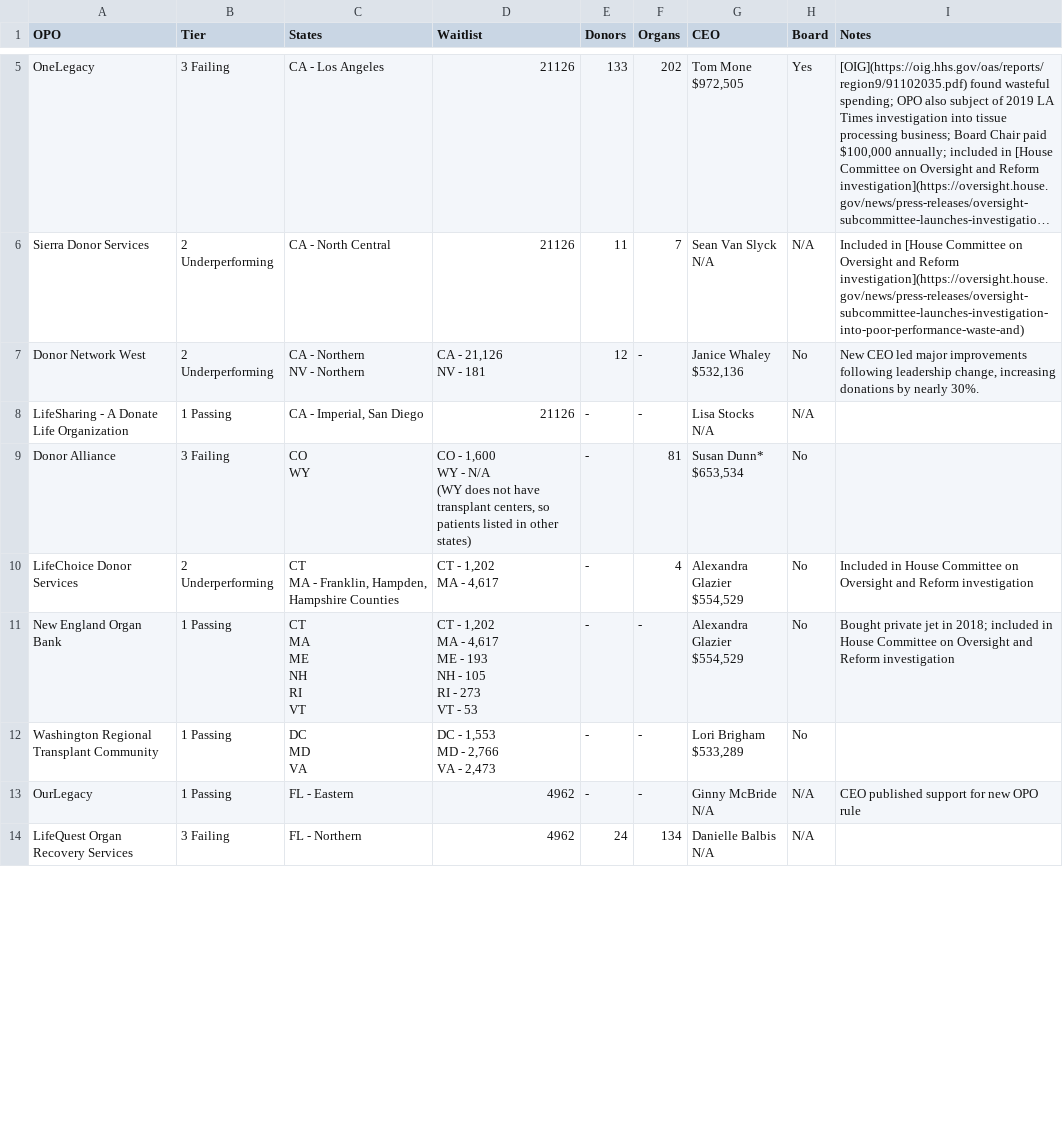
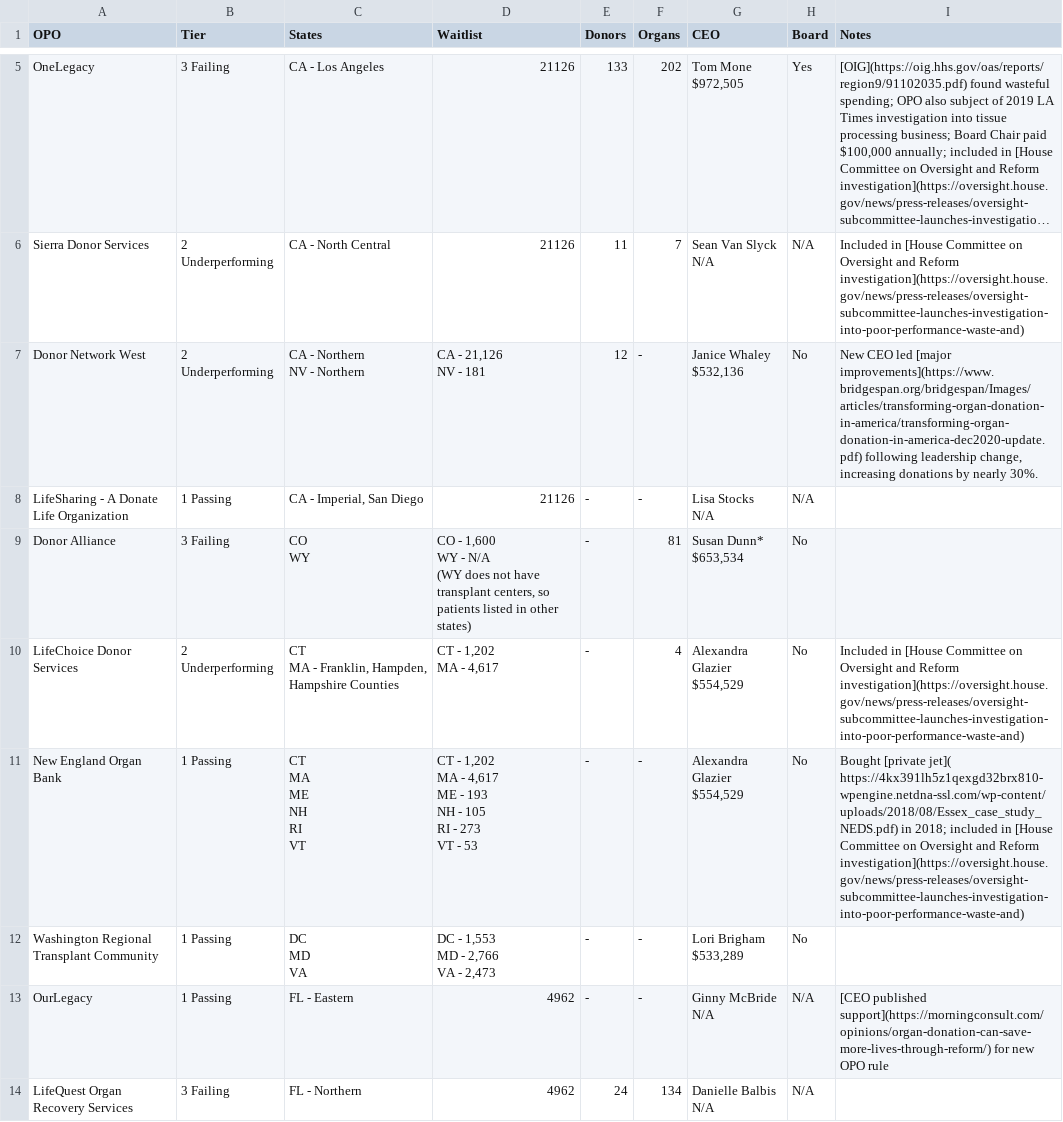
Before and after one commit to organize-org/opo-data, a CSV file: src/data/metrics2.csv, drawn as a sheet; only a part is shown, gaps mark what is left out; long unchanged cells end in …; the diff covers the shown part only.

Commit message:
added remaining notes links

```diff
--- a/src/data/metrics2.csv
+++ b/src/data/metrics2.csv
@@ -11,6 +11,6 @@ Sierra Donor Services,2 Underperforming,CA - North Central,21126,11,7,"Sean Van
 N/A",N/A,Included in  [House Committee on Oversight and Reform investigation](https://oversight.house.gov/news/press-releases/oversight-subcommittee-launches-investigation-into-poor-performance-waste-and)
-Donor Network West,2 Underperforming,"CA - Northern
-NV - Northern","CA - 21,126
-NV - 181",12,-,"Janice Whaley
-$532,136",No,"New CEO led major improvements following leadership change, increasing donations by nearly 30%."
+Donor Network West,2 Underperforming,"CA - Northern
+NV - Northern","CA - 21,126
+NV - 181",12,-,"Janice Whaley
+$532,136",No,"New CEO led [major improvements](https://www.bridgespan.org/bridgespan/Images/articles/transforming-organ-donation-in-america/transforming-organ-donation-in-america-dec2020-update.pdf) following leadership change, increasing donations by nearly 30%."
 LifeSharing - A Donate Life Organization,1 Passing,"CA - Imperial, San Diego",21126,-,-,"Lisa Stocks
@@ -22,18 +22,18 @@ WY - N/A
 $653,534",No,
-LifeChoice Donor Services,2 Underperforming,"CT
-MA - Franklin, Hampden, Hampshire Counties","CT - 1,202
-MA - 4,617",-,4,"Alexandra Glazier
-$554,529",No,Included in House Committee on Oversight and Reform investigation
-New England Organ Bank,1 Passing,"CT
-MA
-ME
-NH
-RI
-VT","CT - 1,202
-MA - 4,617
-ME - 193
-NH - 105
-RI - 273
-VT - 53",-,-,"Alexandra Glazier
-$554,529",No,Bought private jet in 2018; included in House Committee on Oversight and Reform investigation
+LifeChoice Donor Services,2 Underperforming,"CT
+MA - Franklin, Hampden, Hampshire Counties","CT - 1,202
+MA - 4,617",-,4,"Alexandra Glazier
+$554,529",No,Included in  [House Committee on Oversight and Reform investigation](https://oversight.house.gov/news/press-releases/oversight-subcommittee-launches-investigation-into-poor-performance-waste-and)
+New England Organ Bank,1 Passing,"CT
+MA
+ME
+NH
+RI
+VT","CT - 1,202
+MA - 4,617
+ME - 193
+NH - 105
+RI - 273
+VT - 53",-,-,"Alexandra Glazier
+$554,529",No,Bought [private jet]( https://4kx391lh5z1qexgd32brx810-wpengine.netdna-ssl.com/wp-content/uploads/2018/08/Essex_case_study_NEDS.pdf) in 2018; included in  [House Committee on Oversight and Reform investigation](https://oversight.house.gov/news/press-releases/oversight-subcommittee-launches-investigation-into-poor-performance-waste-and)
 Washington Regional Transplant Community,1 Passing,"DC
@@ -44,4 +44,4 @@ VA - 2,473",-,-,"Lori Brigham
 $533,289",No,
-OurLegacy,1 Passing,FL - Eastern,4962,-,-,"Ginny McBride
-N/A",N/A,CEO published support for new OPO rule
+OurLegacy,1 Passing,FL - Eastern,4962,-,-,"Ginny McBride
+N/A",N/A,[CEO published support](https://morningconsult.com/opinions/organ-donation-can-save-more-lives-through-reform/) for new OPO rule
 LifeQuest Organ Recovery Services,3 Failing,FL - Northern,4962,24,134,"Danielle Balbis
```
Also changed, not shown: 23 edited cells elsewhere in this file, 2 other files.
